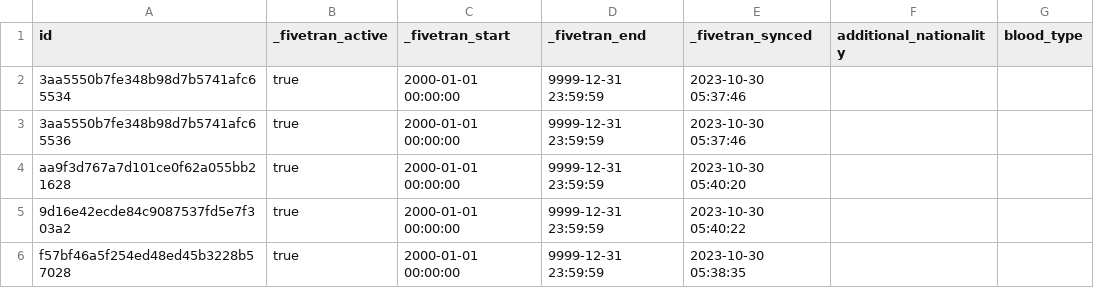
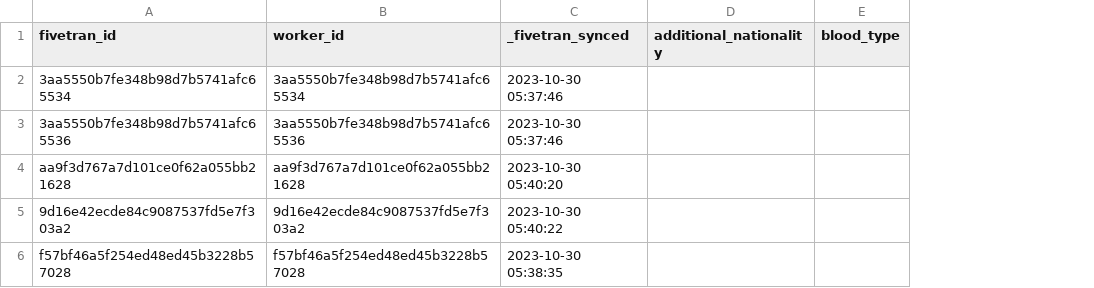
Before and after one commit to fivetran/dbt_workday, a CSV file: integration_tests/seeds/workday_personal_information_common_data_data.csv, drawn as a sheet; only a part is shown; removed rows and columns are numbered as before the commit, all else as after; the diff names each change by its address in the sheet, - before the commit and + after, or states it on an @@ line.

```diff
--- a/integration_tests/seeds/workday_personal_information_common_data_data.csv
+++ b/integration_tests/seeds/workday_personal_information_common_data_data.csv
-column B (_fivetran_active), rows 2-6: all true
-column C (_fivetran_start), rows 2-6: all 2000-01-01 00:00:00
-column D (_fivetran_end), rows 2-6: all 9999-12-31 23:59:59
+column B (worker_id), rows 2-6: 3aa5550b7fe348b98d7b5741afc65534 | 3aa5550b7fe348b98d7b5741afc65536 | aa9f3d767a7d101ce0f62a055bb21628 | 9d16e42ecde84c9087537fd5e7f303a2 | f57bf46a5f254ed48ed45b3228b57028
-A1: id
+A1: fivetran_id
```
Also changed, not shown: integration_tests/seeds/workday_country_personal_information_data.csv, integration_tests/seeds/workday_personal_information_ethnicity_data.csv, 40 other files.
